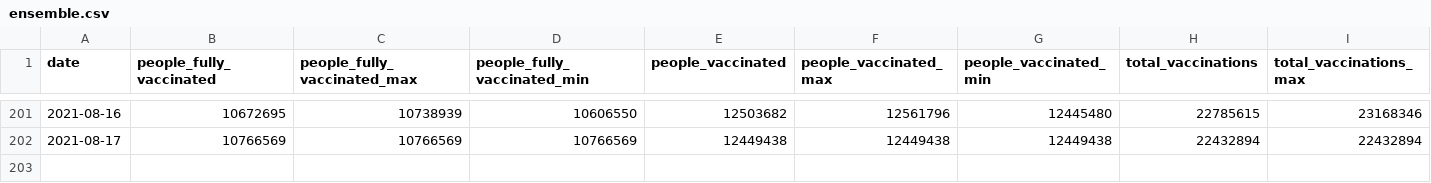
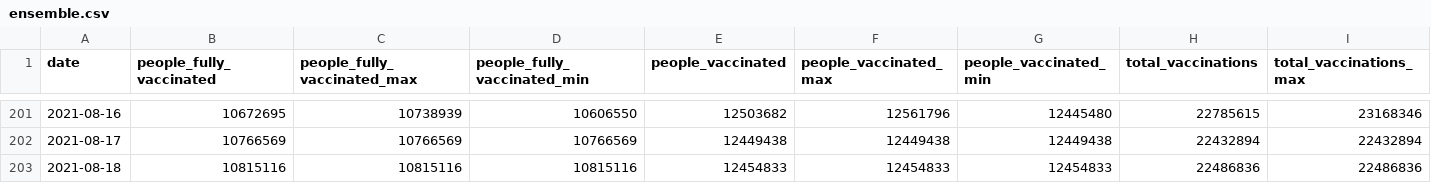
Before and after one commit to Sikerdebaard/vaccinatie-orakel, a CSV file: data/ensemble.csv, drawn as a sheet; only a part is shown, gaps mark what is left out; rows hold the shown columns only; the diff names each change by its address in the sheet, - before the commit and + after, or states it on an @@ line.

```diff
--- a/data/ensemble.csv
+++ b/data/ensemble.csv
+row 203: 2021-08-18 | 10815116 | 10815116 | 10815116 | 12454833 | 12454833 | 12454833 | 22486836 | 22486836
```
Also changed, not shown: data/estimated_dose_interval.csv, data/models/kalahiri.csv, 7 other files.
